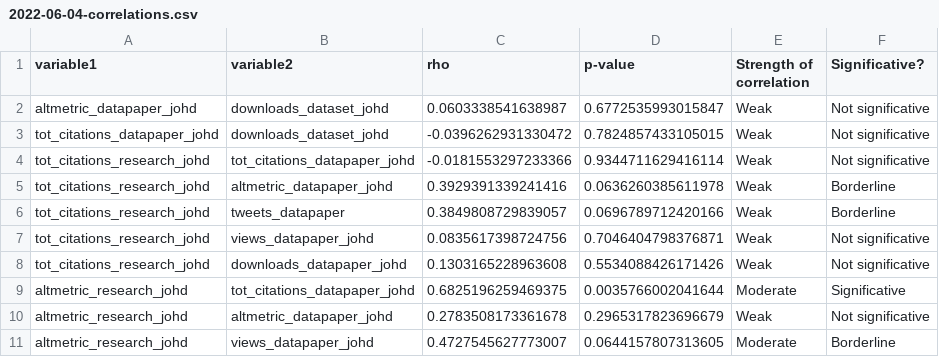
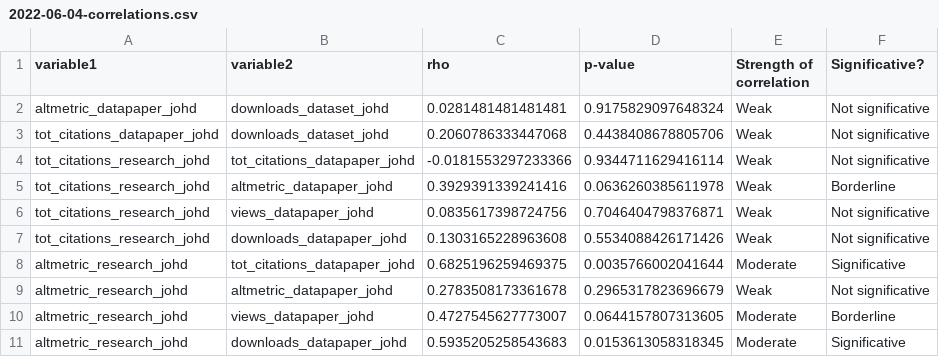
Before and after one commit to npedrazzini/DataPapersAnalysis, a CSV file: outputs/analysis_outputs/2022-06-04-correlations.csv, drawn as a sheet; only a part is shown; the shorter side is filled out with more unchanged rows; the diff covers the shown part only.

```diff
--- a/outputs/analysis_outputs/2022-06-04-correlations.csv
+++ b/outputs/analysis_outputs/2022-06-04-correlations.csv
@@ -1,7 +1,6 @@
 variable1,variable2,rho,p-value,Strength of correlation,Significative?
-altmetric_datapaper_johd,downloads_dataset_johd,0.0603338541638987,0.6772535993015847,Weak,Not significative
-tot_citations_datapaper_johd,downloads_dataset_johd,-0.0396262931330472,0.7824857433105015,Weak,Not significative
+altmetric_datapaper_johd,downloads_dataset_johd,0.0281481481481481,0.9175829097648324,Weak,Not significative
+tot_citations_datapaper_johd,downloads_dataset_johd,0.2060786333447068,0.4438408678805706,Weak,Not significative
 tot_citations_research_johd,tot_citations_datapaper_johd,-0.0181553297233366,0.9344711629416114,Weak,Not significative
 tot_citations_research_johd,altmetric_datapaper_johd,0.3929391339241416,0.0636260385611978,Weak,Borderline
-tot_citations_research_johd,tweets_datapaper,0.3849808729839057,0.0696789712420166,Weak,Borderline
 tot_citations_research_johd,views_datapaper_johd,0.0835617398724756,0.7046404798376871,Weak,Not significative
```
Also changed, not shown: 13 added rows, 7 removed rows and 50 edited cells elsewhere in this file, curated_inputs/research_datapapers-links-johd.csv, curated_inputs/research_datapapers-links-rdj.csv, 40 other files.
